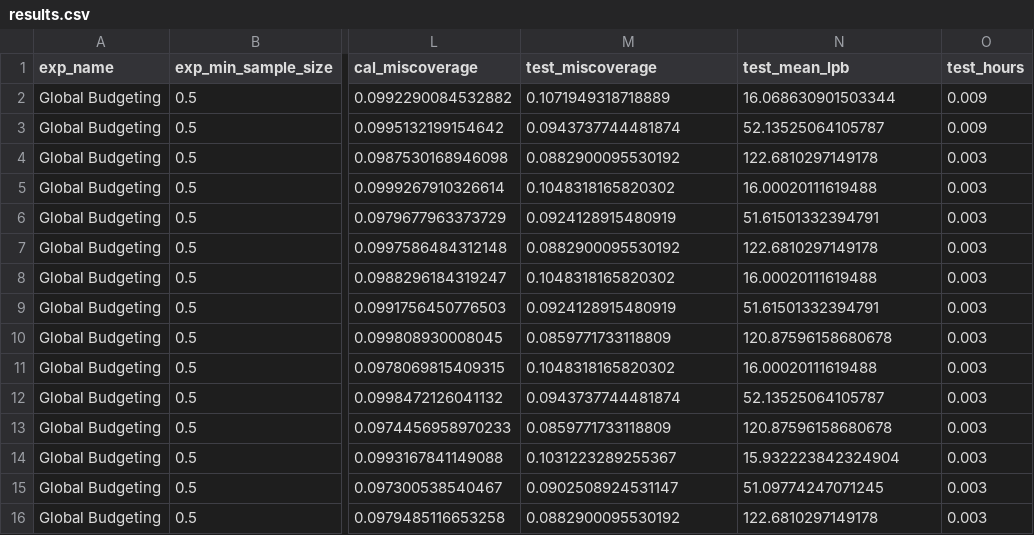
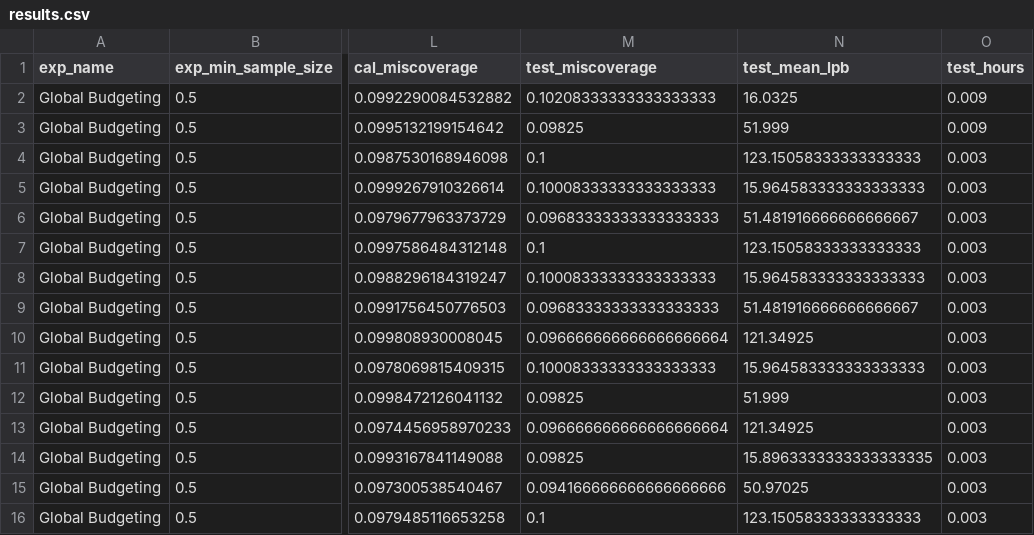
Before and after one commit to giladfrid009/llm-survival, a CSV file: results.csv, drawn as a sheet; only a part is shown, gaps mark what is left out; the diff covers the shown part only; the diff names each change by its address in the sheet, - before the commit and + after, or states it on an @@ line.

Commit message:
fixed results file updated combine_minisets for clarity and ease of use updated real_data_experiments to use the new test set

```diff
--- a/results.csv
+++ b/results.csv
-M2 (test_miscoverage): 0.1071949318718889
+M2 (test_miscoverage): 0.10208333333333333333
-N2 (test_mean_lpb): 16.068630901503344
+N2 (test_mean_lpb): 16.0325
-M3 (test_miscoverage): 0.0943737744481874
+M3 (test_miscoverage): 0.09825
-N3 (test_mean_lpb): 52.13525064105787
+N3 (test_mean_lpb): 51.999
-M4 (test_miscoverage): 0.0882900095530192
+M4 (test_miscoverage): 0.1
-N4 (test_mean_lpb): 122.6810297149178
+N4 (test_mean_lpb): 123.15058333333333333
-M5 (test_miscoverage): 0.1048318165820302
+M5 (test_miscoverage): 0.10008333333333333333
-N5 (test_mean_lpb): 16.00020111619488
+N5 (test_mean_lpb): 15.964583333333333333
-M6 (test_miscoverage): 0.0924128915480919
+M6 (test_miscoverage): 0.09683333333333333333
-N6 (test_mean_lpb): 51.61501332394791
+N6 (test_mean_lpb): 51.481916666666666667
-M7 (test_miscoverage): 0.0882900095530192
+M7 (test_miscoverage): 0.1
-N7 (test_mean_lpb): 122.6810297149178
+N7 (test_mean_lpb): 123.15058333333333333
-M8 (test_miscoverage): 0.1048318165820302
+M8 (test_miscoverage): 0.10008333333333333333
-N8 (test_mean_lpb): 16.00020111619488
+N8 (test_mean_lpb): 15.964583333333333333
-M9 (test_miscoverage): 0.0924128915480919
+M9 (test_miscoverage): 0.09683333333333333333
-N9 (test_mean_lpb): 51.61501332394791
+N9 (test_mean_lpb): 51.481916666666666667
-M10 (test_miscoverage): 0.0859771733118809
+M10 (test_miscoverage): 0.096666666666666666664
-N10 (test_mean_lpb): 120.87596158680678
+N10 (test_mean_lpb): 121.34925
-M11 (test_miscoverage): 0.1048318165820302
+M11 (test_miscoverage): 0.10008333333333333333
-N11 (test_mean_lpb): 16.00020111619488
+N11 (test_mean_lpb): 15.964583333333333333
-M12 (test_miscoverage): 0.0943737744481874
+M12 (test_miscoverage): 0.09825
-N12 (test_mean_lpb): 52.13525064105787
+N12 (test_mean_lpb): 51.999
-M13 (test_miscoverage): 0.0859771733118809
+M13 (test_miscoverage): 0.096666666666666666664
-N13 (test_mean_lpb): 120.87596158680678
+N13 (test_mean_lpb): 121.34925
-M14 (test_miscoverage): 0.1031223289255367
+M14 (test_miscoverage): 0.09825
-N14 (test_mean_lpb): 15.932223842324904
+N14 (test_mean_lpb): 15.8963333333333333335
-M15 (test_miscoverage): 0.0902508924531147
+M15 (test_miscoverage): 0.094166666666666666666
-N15 (test_mean_lpb): 51.09774247071245
+N15 (test_mean_lpb): 50.97025
-M16 (test_miscoverage): 0.0882900095530192
+M16 (test_miscoverage): 0.1
-N16 (test_mean_lpb): 122.6810297149178
+N16 (test_mean_lpb): 123.15058333333333333
```
Also changed, not shown: 18 edited cells elsewhere in this file, 4 other files.
